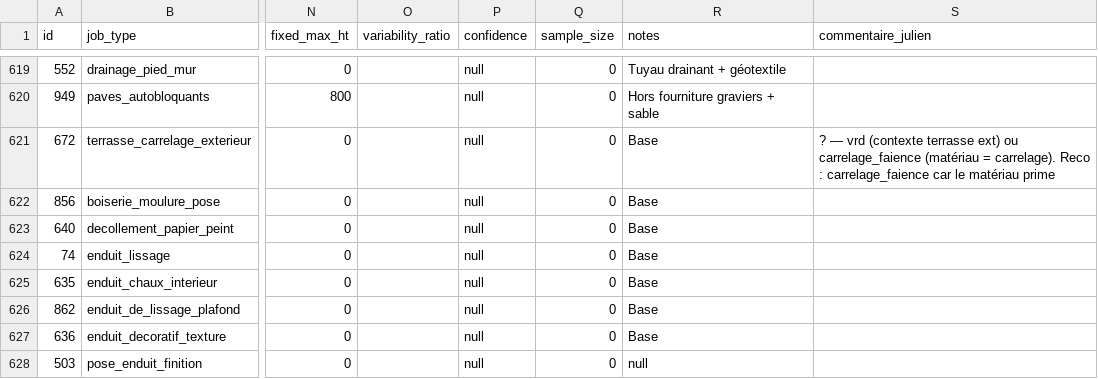
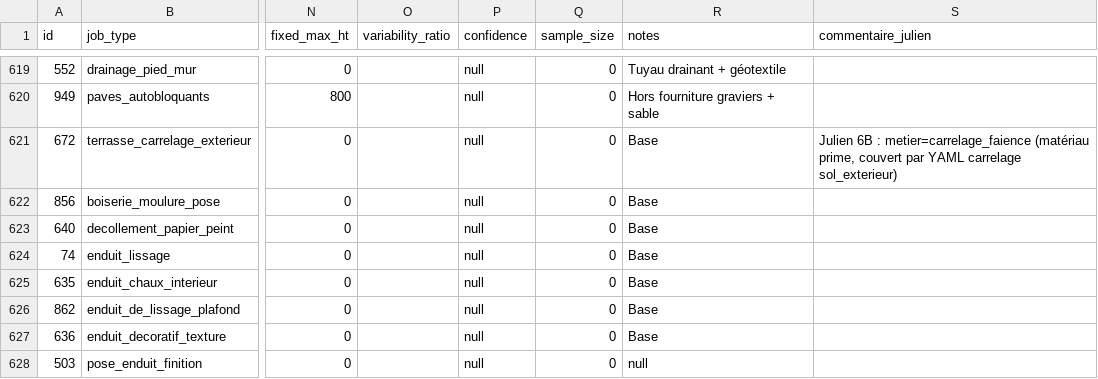
Before and after one commit to julienmessagingme/newdevis, a CSV file: docs/refonte/catalogue-classement/audit-911-classified.csv, drawn as a sheet; only a part is shown, gaps mark what is left out; the diff covers the shown part only; the diff names each change by its address in the sheet, - before the commit and + after, or states it on an @@ line.

```diff
--- a/docs/refonte/catalogue-classement/audit-911-classified.csv
+++ b/docs/refonte/catalogue-classement/audit-911-classified.csv
-S621 (commentaire_julien): ? — vrd (contexte terrasse ext) ou carrelage_faience (matériau = carrelage). Reco : carrelage_faience car le matériau prime
+S621 (commentaire_julien): Julien 6B : metier=carrelage_faience (matériau prime, couvert par YAML carrelage sol_exterieur)
```
Also changed, not shown: 5 edited cells elsewhere in this file, 1 other file.
